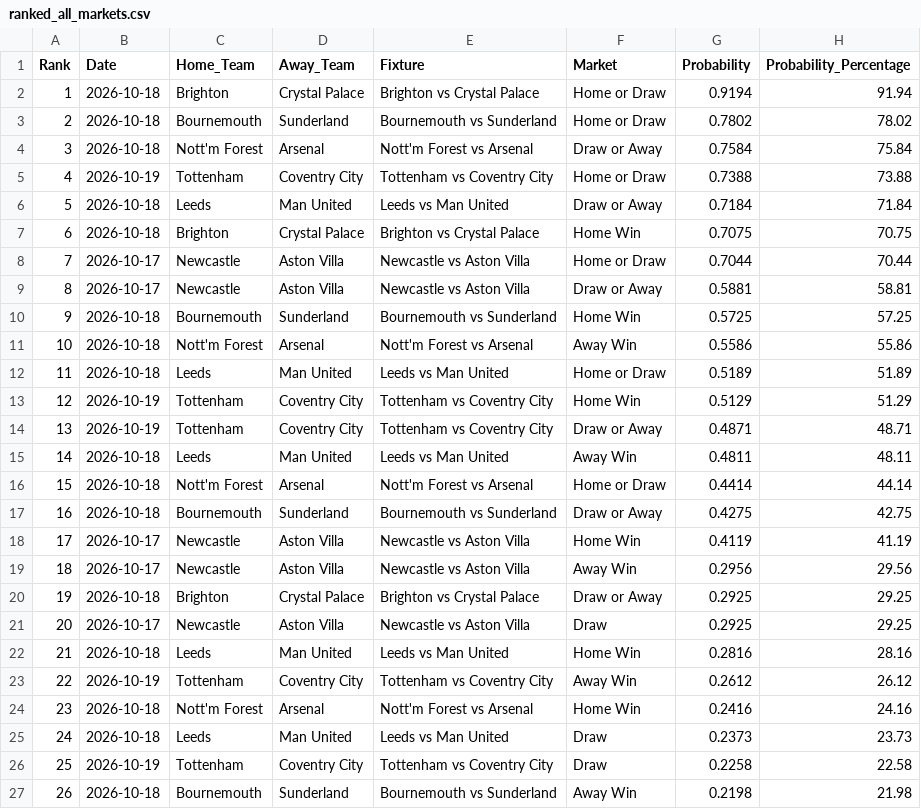
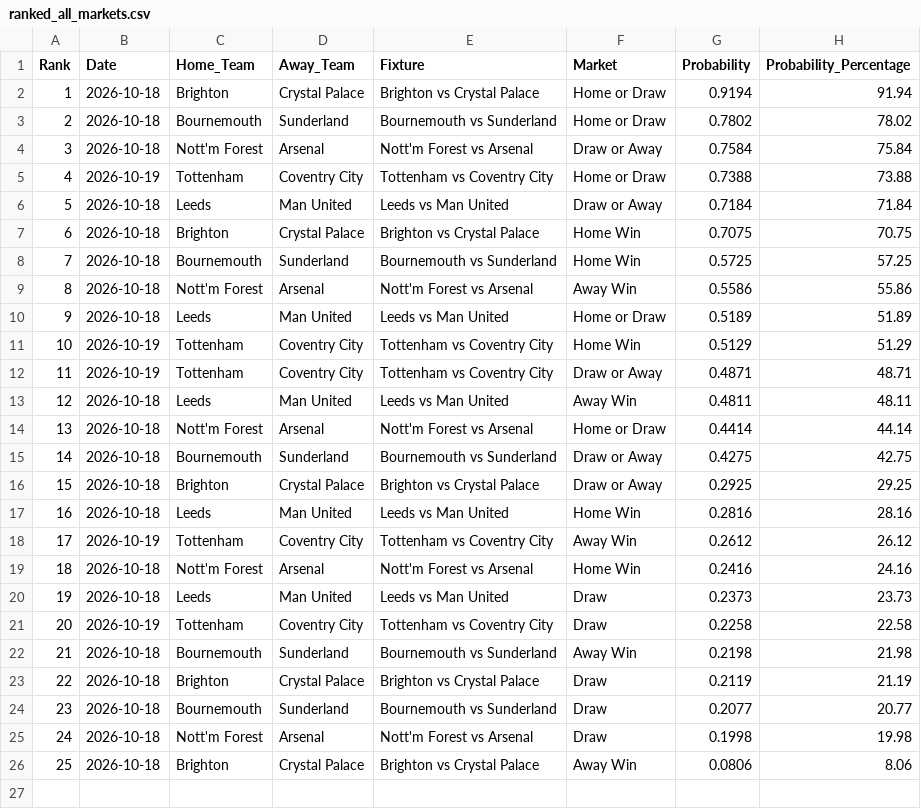
Before and after one commit to IshritChavan/premier-league-predictor, a CSV file: data/ranked_all_markets.csv, drawn as a sheet; only a part is shown; the shorter side is filled out with more unchanged rows; removed rows and columns are numbered as before the commit, all else as after; the diff names each change by its address in the sheet, - before the commit and + after, or states it on an @@ line.

```diff
--- a/data/ranked_all_markets.csv
+++ b/data/ranked_all_markets.csv
-row 8: 7 | 2026-10-17 | Newcastle | Aston Villa | Newcastle vs Aston Villa | Home or Draw | 0.7044 | 70.44
-row 9: 8 | 2026-10-17 | Newcastle | Aston Villa | Newcastle vs Aston Villa | Draw or Away | 0.5881 | 58.81
@@ column A (Rank) renumbered from row 8 down @@
-row 18: 17 | 2026-10-17 | Newcastle | Aston Villa | Newcastle vs Aston Villa | Home Win | 0.4119 | 41.19
-row 19: 18 | 2026-10-17 | Newcastle | Aston Villa | Newcastle vs Aston Villa | Away Win | 0.2956 | 29.56
-row 21: 20 | 2026-10-17 | Newcastle | Aston Villa | Newcastle vs Aston Villa | Draw | 0.2925 | 29.25
```
Also changed, not shown: data/ranked_outright_predictions.csv, data/upcoming_fixtures.csv, 2 other files.
